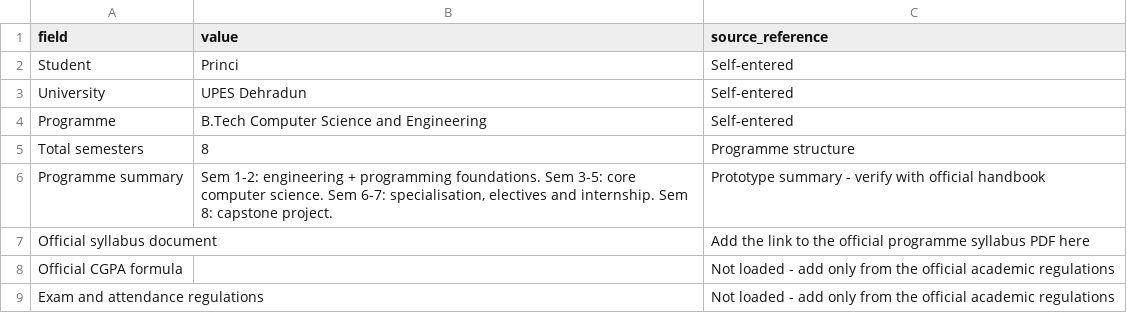
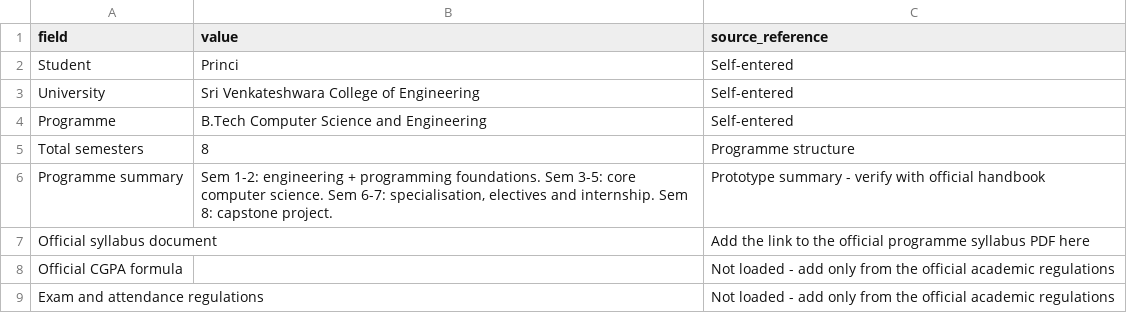
Before and after one commit to princi143/engineering-degree-os, a CSV file: data/university_syllabus.csv, drawn as a sheet.

Commit message:
Update university name in syllabus CSV

```diff
--- a/data/university_syllabus.csv
+++ b/data/university_syllabus.csv
@@ -2,3 +2,3 @@ field,value,source_reference
 Student,Princi,Self-entered
-University,UPES Dehradun,Self-entered
+University,Sri Venkateshwara College of Engineering,Self-entered
 Programme,B.Tech Computer Science and Engineering,Self-entered
```
